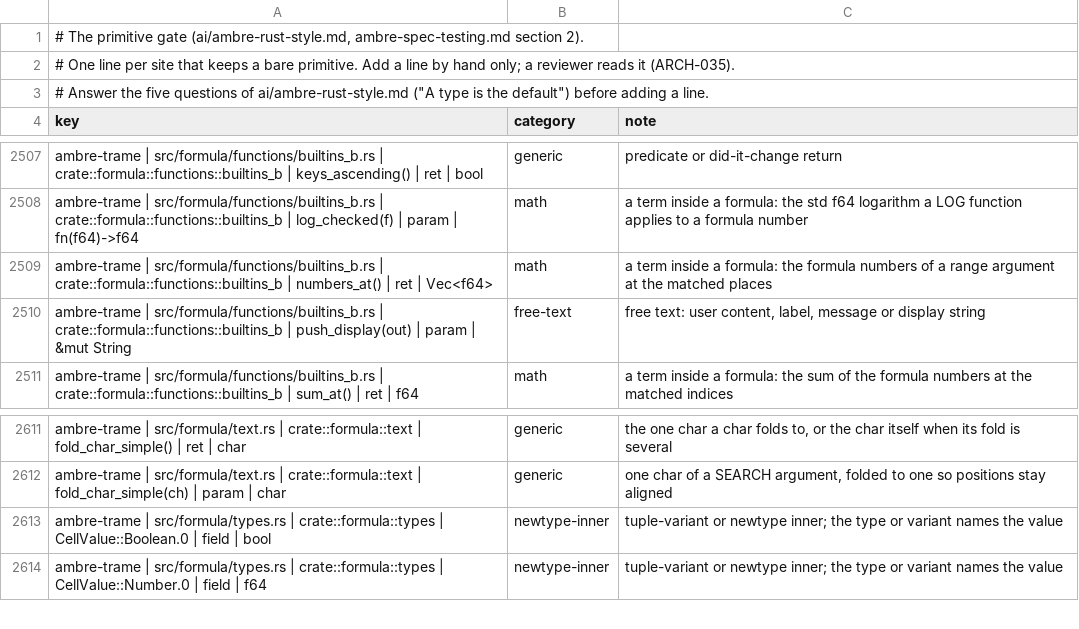
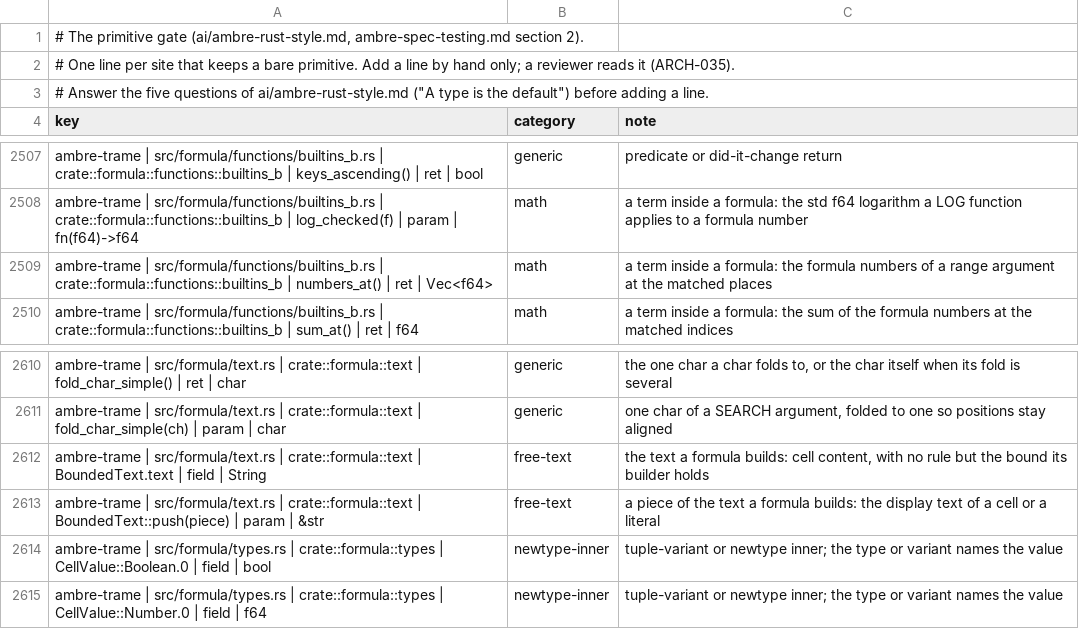
Before and after one commit to ambre-suite/ambre, a TSV file: specs/1-Foundations/ambre-primitives.tsv, drawn as a sheet; only a part is shown, gaps mark what is left out; removed rows and columns are numbered as before the commit, all else as after; the diff names each change by its address in the sheet, - before the commit and + after, or states it on an @@ line.

```diff
--- a/specs/1-Foundations/ambre-primitives.tsv
+++ b/specs/1-Foundations/ambre-primitives.tsv
-row 2510: ambre-trame | src/formula/functions/builtins_b.rs | crate::formula::functions::builtins_b | push_display(out) | param | &mut String | free-text | free text: user content, label, message or display string
+row 2612: ambre-trame | src/formula/text.rs | crate::formula::text | BoundedText.text | field | String | free-text | the text a formula builds: cell content, with no rule but the bound its builder holds
+row 2613: ambre-trame | src/formula/text.rs | crate::formula::text | BoundedText::push(piece) | param | &str | free-text | a piece of the text a formula builds: the display text of a cell or a literal
```
Also changed, not shown: 10 other files.
